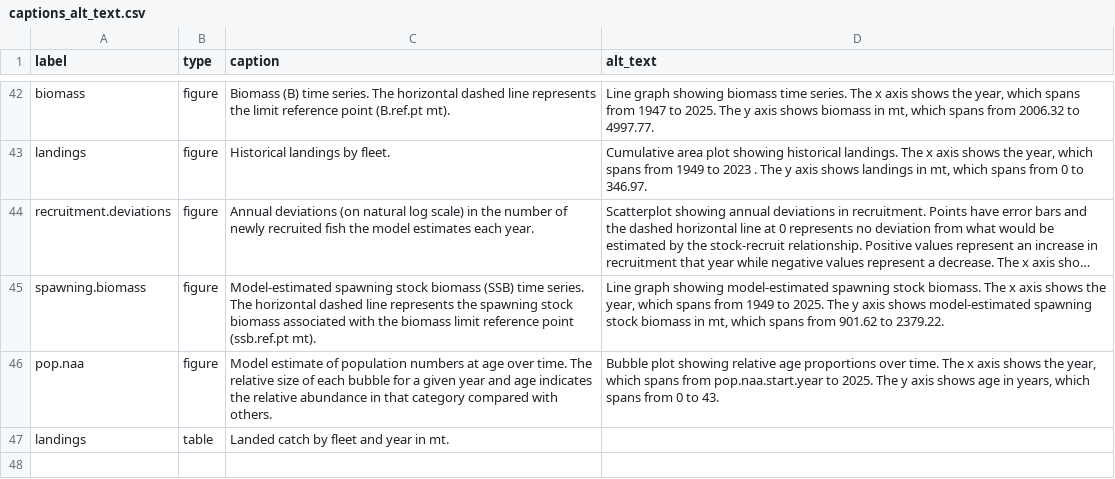
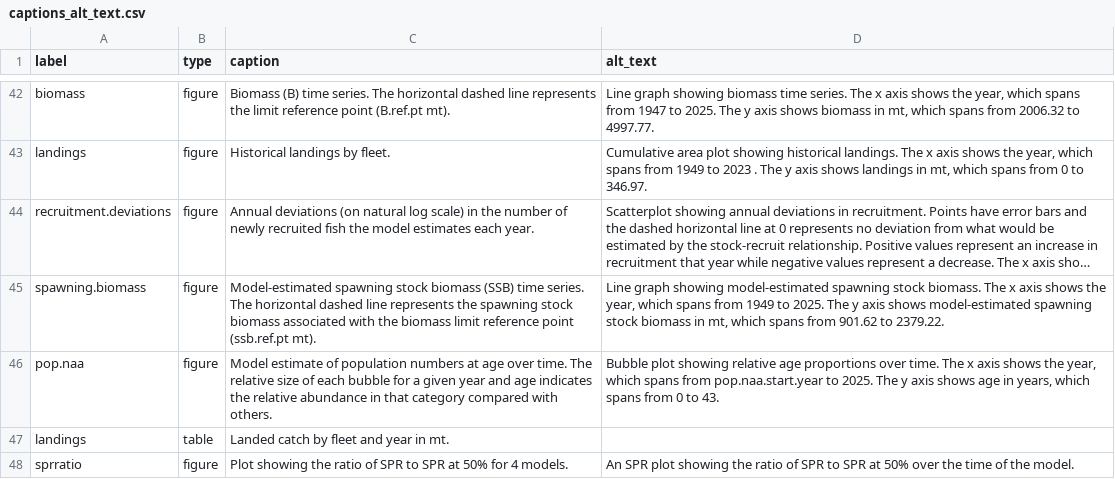
Before and after one commit to MOshima-PIFSC/workflow_workthrough, a CSV file: captions_alt_text.csv, drawn as a sheet; only a part is shown, gaps mark what is left out; long unchanged cells end in ….

```diff
--- a/captions_alt_text.csv
+++ b/captions_alt_text.csv
@@ -47 +47,2 @@
 "landings","table","Landed catch by fleet and year in mt.",""
+"sprratio","figure","Plot showing the ratio of SPR to SPR at 50% for 4 models.","An SPR plot showing the ratio of SPR to SPR at 50% over the time of the model."
```
Also changed, not shown: 15 other files.
